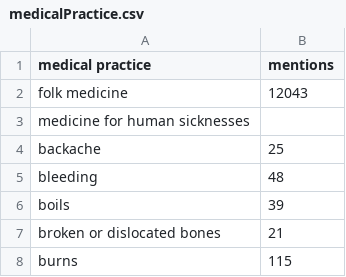
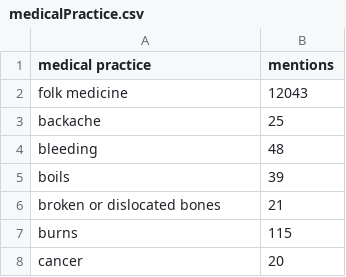
Before and after one commit to oasisfalls/skool, a CSV file: medicalPractice.csv, drawn as a sheet; only a part is shown; the shorter side is filled out with more unchanged rows.

Commit message:
Update medicalPractice.csv

```diff
--- a/medicalPractice.csv
+++ b/medicalPractice.csv
@@ -2,3 +2,2 @@ medical practice,mentions
 folk medicine,12043
-medicine for human sicknesses
 backache,25
```
